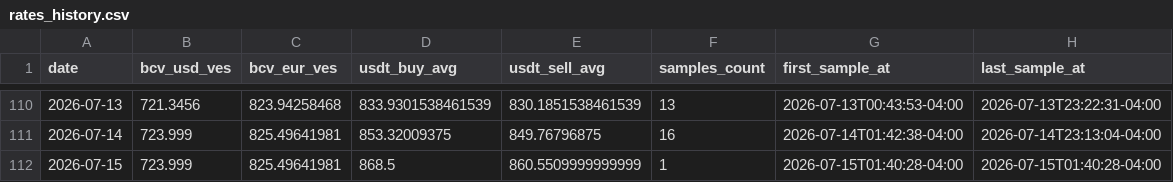
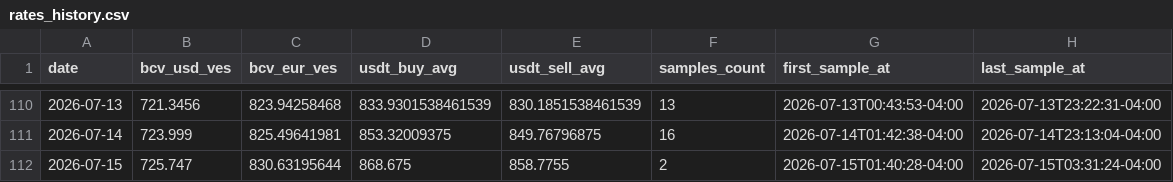
Before and after one commit to vhurdaneta/trmnl-bcv-usdt, a CSV file: data/rates_history.csv, drawn as a sheet; only a part is shown, gaps mark what is left out.

```diff
--- a/data/rates_history.csv
+++ b/data/rates_history.csv
@@ -111,2 +111,2 @@ date,bcv_usd_ves,bcv_eur_ves,usdt_buy_avg,usdt_sell_avg,samples_count,first_samp
 2026-07-14,723.999,825.49641981,853.32009375,849.76796875,16,2026-07-14T01:42:38-04:00,2026-07-14T23:13:04-04:00
-2026-07-15,723.999,825.49641981,868.5,860.5509999999999,1,2026-07-15T01:40:28-04:00,2026-07-15T01:40:28-04:00
+2026-07-15,725.747,830.63195644,868.675,858.7755,2,2026-07-15T01:40:28-04:00,2026-07-15T03:31:24-04:00
```
Also changed, not shown: data/binance_samples.csv, 1 other file.
